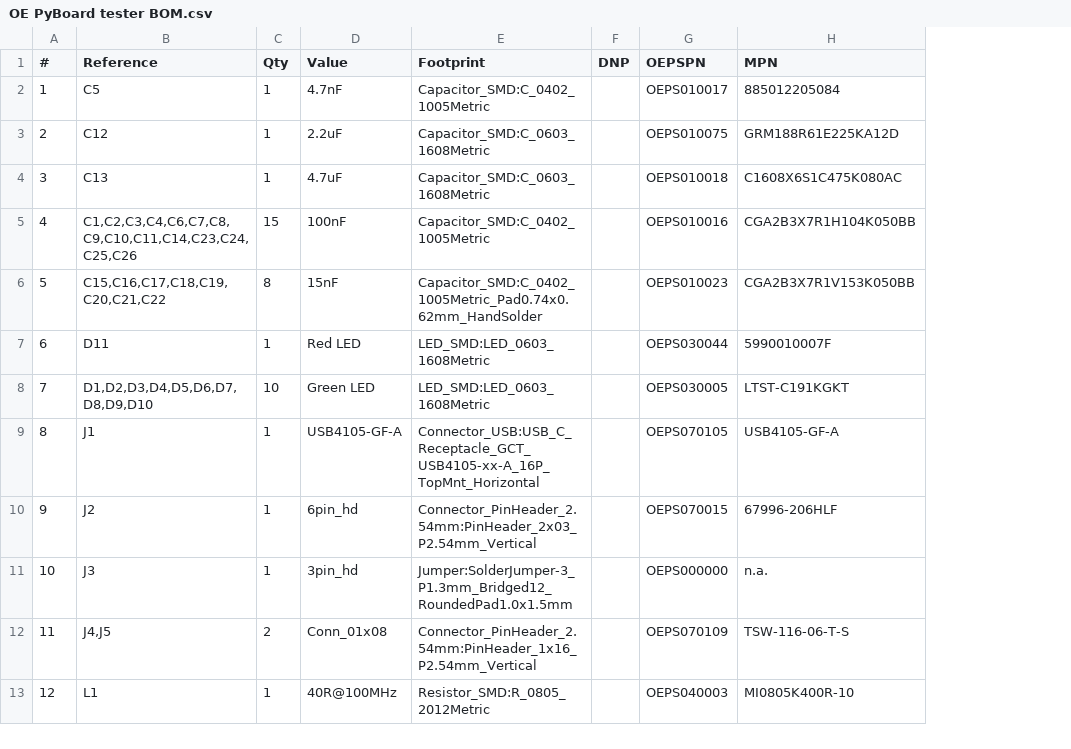
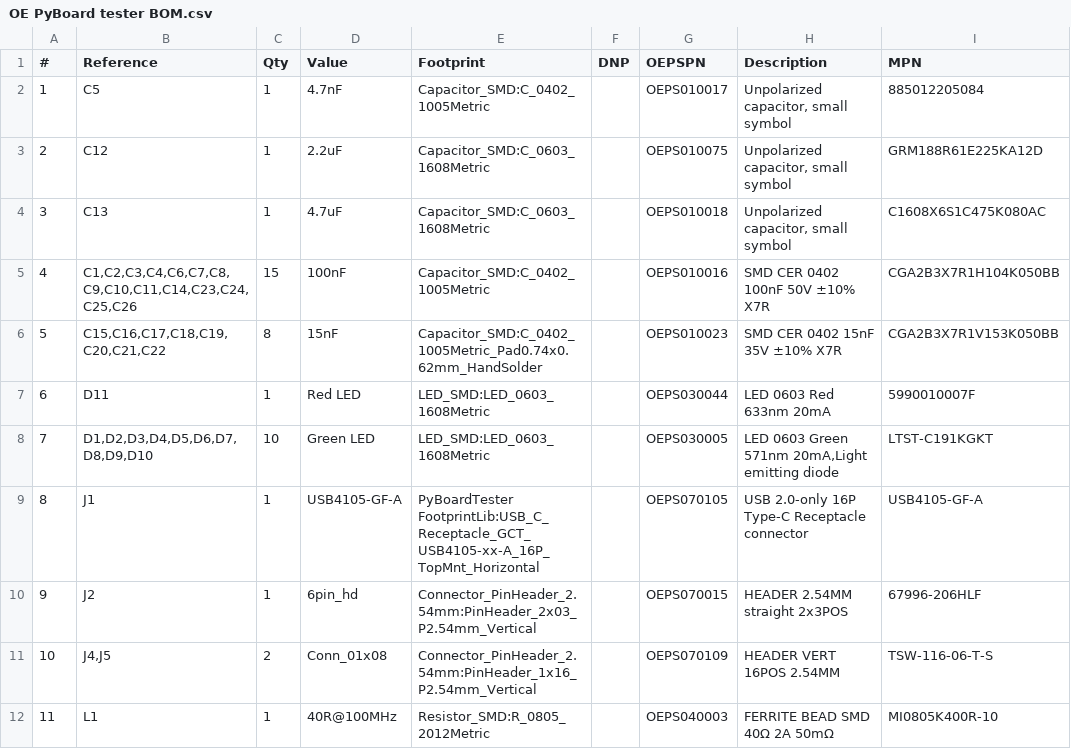
Before and after one commit to davidpalma666/OE-PyBoard-tester-Fork, a CSV file: PCB/production/OE PyBoard tester BOM.csv, drawn as a sheet; only a part is shown; removed rows and columns are numbered as before the commit, all else as after; the diff covers the shown part only; the diff names each change by its address in the sheet, - before the commit and + after, or states it on an @@ line.

```diff
--- a/PCB/production/OE PyBoard tester BOM.csv
+++ b/PCB/production/OE PyBoard tester BOM.csv
+column H (Description), rows 2-12: Unpolarized capacitor, small symbol | Unpolarized capacitor, small symbol | Unpolarized capacitor, small symbol | SMD CER 0402 100nF 50V ±10% X7R | SMD CER 0402 15nF 35V ±10% X7R | LED 0603 Red 633nm 20mA | LED 0603 Green 571nm 20mA,Light emitting diode | USB 2.0-only 16P Type-C Receptacle connector | HEADER 2.54MM straight 2x3POS | HEADER VERT 16POS 2.54MM | FERRITE BEAD SMD 40Ω 2A 50mΩ
-E9 (Footprint): Connector_USB:USB_C_Receptacle_GCT_USB4105-xx-A_16P_TopMnt_Horizontal
+E9 (Footprint): PyBoardTester FootprintLib:USB_C_Receptacle_GCT_USB4105-xx-A_16P_TopMnt_Horizontal
-row 11: 10 | J3 | 1 | 3pin_hd | Jumper:SolderJumper-3_P1.3mm_Bridged12_RoundedPad1.0x1.5mm |  | OEPS000000 | n.a.
@@ column A (#) renumbered from row 11 down @@
```
Also changed, not shown: 1 added row, 3 removed rows and 4 edited cells elsewhere in this file, 27 other files.
